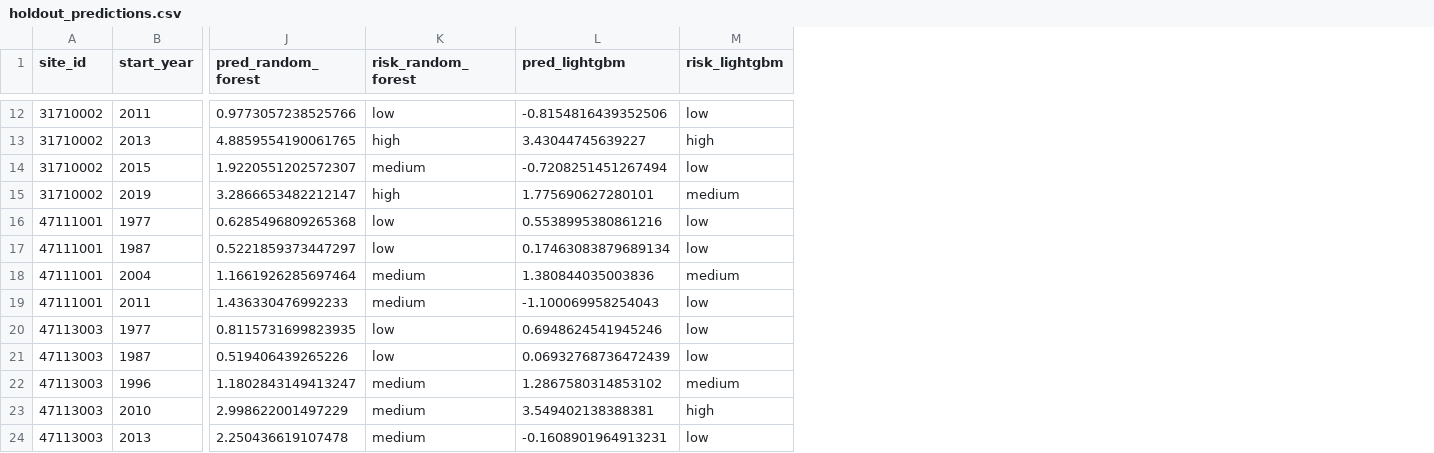
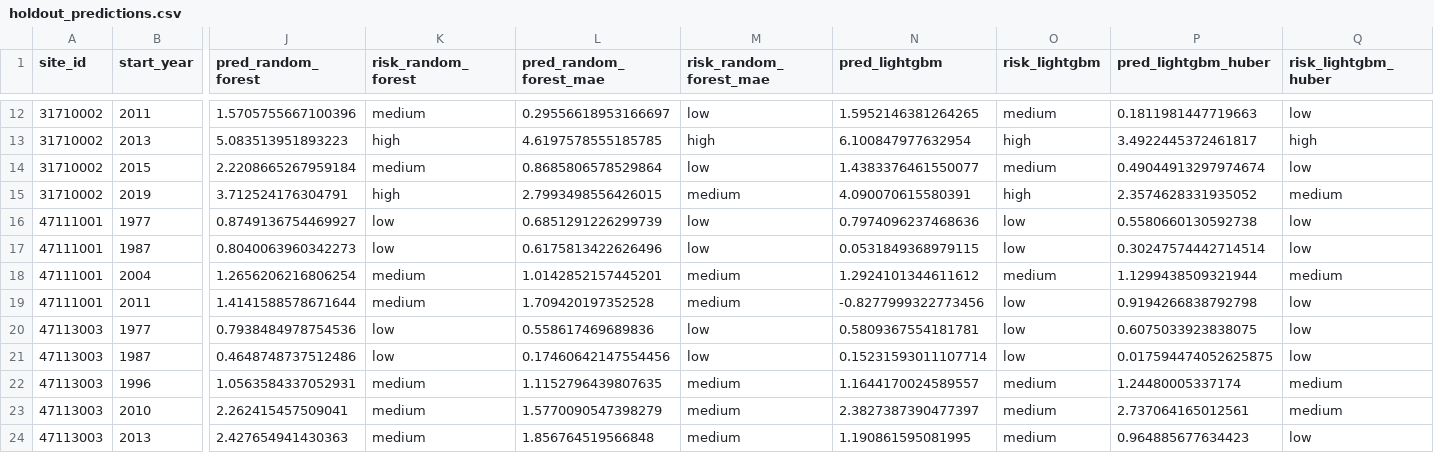
Before and after one commit to chjnett/siltda, a CSV file: backend/artifacts/holdout_predictions.csv, drawn as a sheet; only a part is shown, gaps mark what is left out; addresses are those after the commit; the diff covers the shown part only; the diff names each change by its address in the sheet, - before the commit and + after, or states it on an @@ line.

```diff
--- a/backend/artifacts/holdout_predictions.csv
+++ b/backend/artifacts/holdout_predictions.csv
+column L (pred_random_forest_mae), rows 12-24: 0.29556618953166697 | 4.6197578555185785 | 0.8685806578529864 | 2.7993498556426015 | 0.6851291226299739 | 0.6175813422626496 | 1.0142852157445201 | 1.709420197352528 | 0.558617469689836 | 0.17460642147554456 | 1.1152796439807635 | 1.5770090547398279 | 1.856764519566848
+column M (risk_random_forest_mae), rows 12-24: low | high | low | medium | low | low | medium | medium | low | low | medium | medium | medium
+column P (pred_lightgbm_huber), rows 12-24: 0.1811981447719663 | 3.4922445372461817 | 0.49044913297974674 | 2.3574628331935052 | 0.5580660130592738 | 0.30247574442714514 | 1.1299438509321944 | 0.9194266838792798 | 0.6075033923838075 | 0.017594474052625875 | 1.24480005337174 | 2.737064165012561 | 0.964885677634423
+column Q (risk_lightgbm_huber), rows 12-24: low | high | low | medium | low | low | medium | low | low | low | medium | medium | low
-J12 (pred_random_forest): 0.9773057238525766
+J12 (pred_random_forest): 1.5705755667100396
-K12 (risk_random_forest): low
+K12 (risk_random_forest): medium
-N12 (pred_lightgbm): -0.8154816439352506
+N12 (pred_lightgbm): 1.5952146381264265
-O12 (risk_lightgbm): low
+O12 (risk_lightgbm): medium
-J13 (pred_random_forest): 4.8859554190061765
+J13 (pred_random_forest): 5.083513951893223
-N13 (pred_lightgbm): 3.43044745639227
+N13 (pred_lightgbm): 6.100847977632954
-J14 (pred_random_forest): 1.9220551202572307
+J14 (pred_random_forest): 2.2208665267959184
-N14 (pred_lightgbm): -0.7208251451267494
+N14 (pred_lightgbm): 1.4383376461550077
-O14 (risk_lightgbm): low
+O14 (risk_lightgbm): medium
-J15 (pred_random_forest): 3.2866653482212147
+J15 (pred_random_forest): 3.712524176304791
-N15 (pred_lightgbm): 1.775690627280101
+N15 (pred_lightgbm): 4.090070615580391
-O15 (risk_lightgbm): medium
+O15 (risk_lightgbm): high
-J16 (pred_random_forest): 0.6285496809265368
+J16 (pred_random_forest): 0.8749136754469927
-N16 (pred_lightgbm): 0.5538995380861216
+N16 (pred_lightgbm): 0.7974096237468636
-J17 (pred_random_forest): 0.5221859373447297
+J17 (pred_random_forest): 0.8040063960342273
-N17 (pred_lightgbm): 0.17463083879689134
+N17 (pred_lightgbm): 0.0531849368979115
-J18 (pred_random_forest): 1.1661926285697464
+J18 (pred_random_forest): 1.2656206216806254
-N18 (pred_lightgbm): 1.380844035003836
+N18 (pred_lightgbm): 1.2924101344611612
-J19 (pred_random_forest): 1.436330476992233
+J19 (pred_random_forest): 1.4141588578671644
-N19 (pred_lightgbm): -1.100069958254043
+N19 (pred_lightgbm): -0.8277999322773456
-J20 (pred_random_forest): 0.8115731699823935
+J20 (pred_random_forest): 0.7938484978754536
-N20 (pred_lightgbm): 0.6948624541945246
+N20 (pred_lightgbm): 0.5809367554181781
-J21 (pred_random_forest): 0.519406439265226
+J21 (pred_random_forest): 0.4648748737512486
-N21 (pred_lightgbm): 0.06932768736472439
+N21 (pred_lightgbm): 0.15231593011107714
-J22 (pred_random_forest): 1.1802843149413247
+J22 (pred_random_forest): 1.0563584337052931
-N22 (pred_lightgbm): 1.2867580314853102
+N22 (pred_lightgbm): 1.1644170024589557
-J23 (pred_random_forest): 2.998622001497229
+J23 (pred_random_forest): 2.262415457509041
-N23 (pred_lightgbm): 3.549402138388381
+N23 (pred_lightgbm): 2.3827387390477397
-O23 (risk_lightgbm): high
+O23 (risk_lightgbm): medium
-J24 (pred_random_forest): 2.250436619107478
+J24 (pred_random_forest): 2.427654941430363
-N24 (pred_lightgbm): -0.1608901964913231
+N24 (pred_lightgbm): 1.190861595081995
-O24 (risk_lightgbm): low
+O24 (risk_lightgbm): medium
```
Also changed, not shown: 117 edited cells elsewhere in this file, 21 other files.
